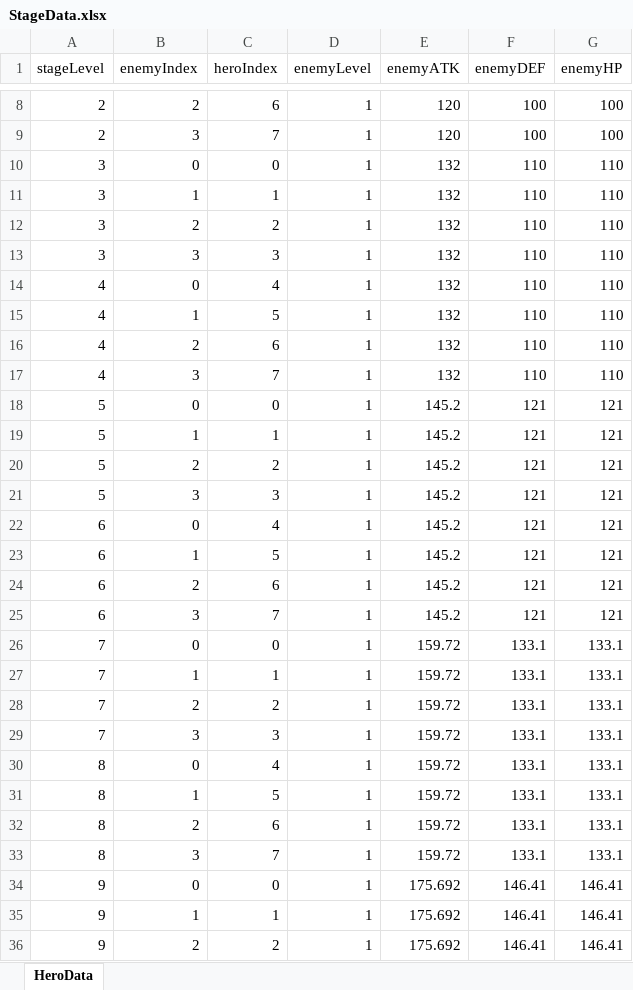
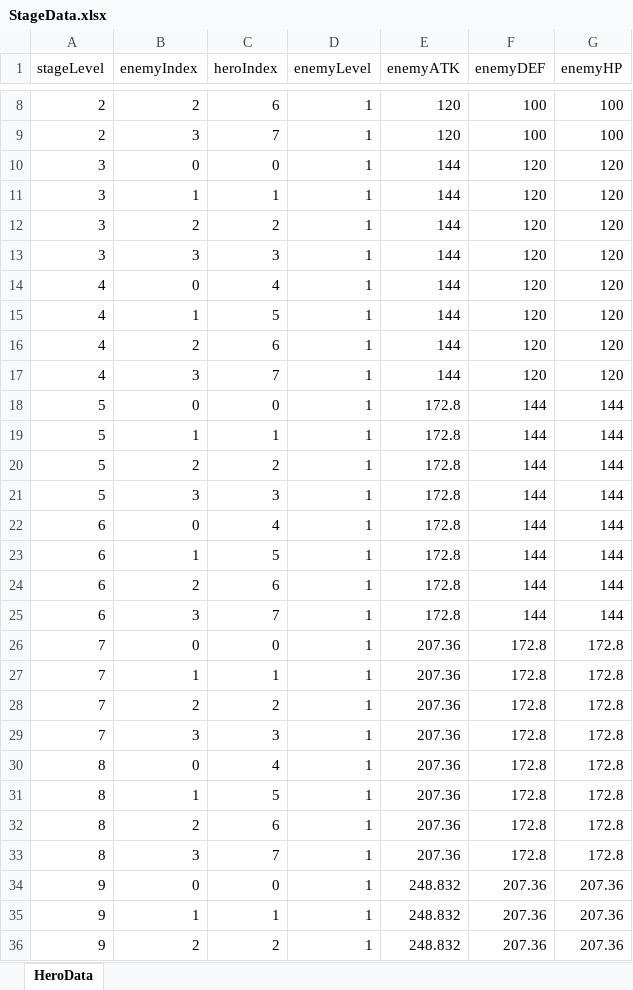
Before and after one commit to zzzz955/JourneyofLords, an Excel workbook: JourneyofLords/Assets/Scripts/GameData/StageData.xlsx, sheet HeroData, drawn as a sheet; only a part is shown, gaps mark what is left out; values as stored, in another font and other column widths than the file's, no borders; the diff covers the shown part only; the diff names each change by its address in the sheet, - before the commit and + after, or states it on an @@ line.

```diff
--- a/JourneyofLords/Assets/Scripts/GameData/StageData.xlsx (sheet HeroData)
+++ b/JourneyofLords/Assets/Scripts/GameData/StageData.xlsx (sheet HeroData)
-E10:E17 (enemyATK): 132
+E10:E17 (enemyATK): 144
-F10:F17 (enemyDEF): 110
+F10:F17 (enemyDEF): 120
-G10:G17 (enemyHP): 110
+G10:G17 (enemyHP): 120
-E18:E25 (enemyATK): 145.2
+E18:E25 (enemyATK): 172.8
-F18:F25 (enemyDEF): 121
+F18:F25 (enemyDEF): 144
-G18:G25 (enemyHP): 121
+G18:G25 (enemyHP): 144
-E26:E33 (enemyATK): 159.72
+E26:E33 (enemyATK): 207.36
-F26:F33 (enemyDEF): 133.1
+F26:F33 (enemyDEF): 172.8
-G26:G33 (enemyHP): 133.1
+G26:G33 (enemyHP): 172.8
-E34:E36 (enemyATK): 175.692
+E34:E36 (enemyATK): 248.832
-F34:F36 (enemyDEF): 146.41
+F34:F36 (enemyDEF): 207.36
-G34:G36 (enemyHP): 146.41
+G34:G36 (enemyHP): 207.36
```
Also changed, not shown: 15 edited cells elsewhere in this sheet, 21 other files.
